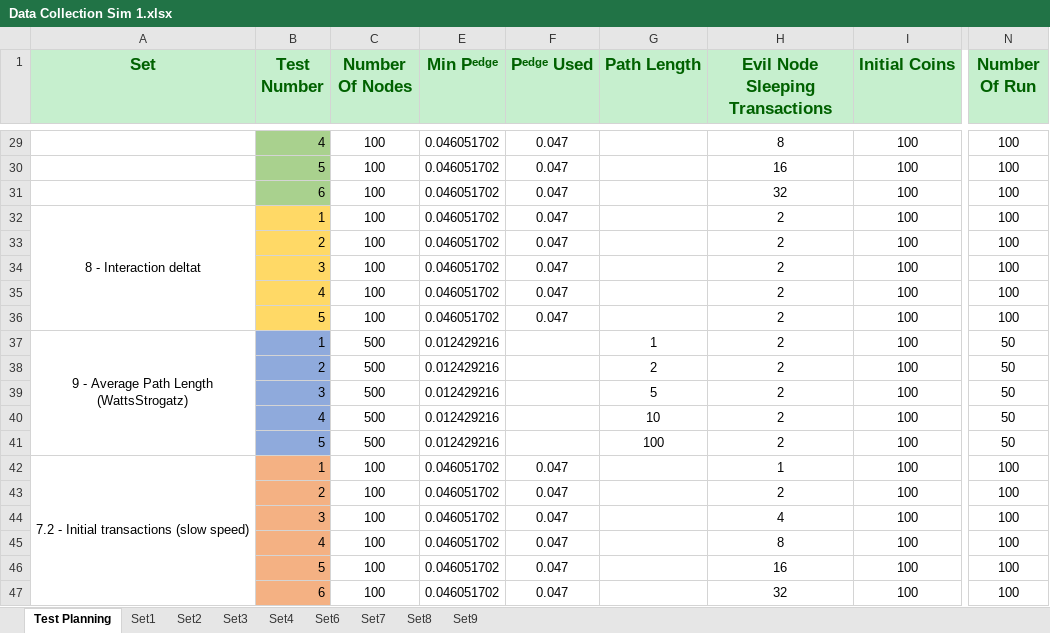
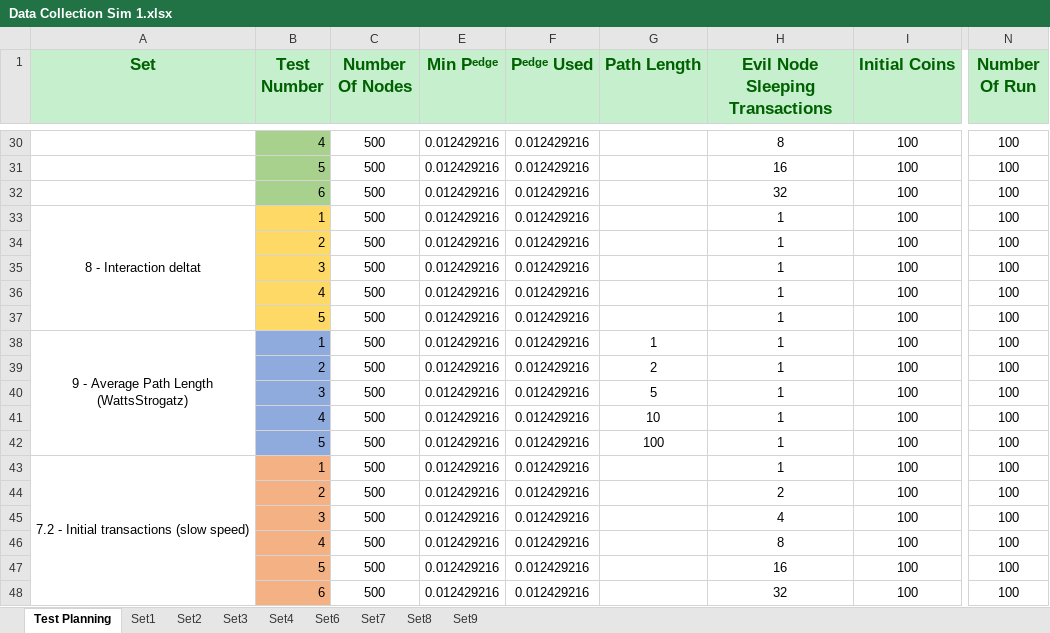
Before and after one commit to Tribler/trustchain-simulator, an Excel workbook: Data Collections/Data Collection Sim 1.xlsx, sheet Test Planning, drawn as a sheet; only a part is shown, gaps mark what is left out; values as stored, in another font and other column widths than the file's, no borders; addresses are those after the commit; the diff covers the shown part only; the diff names each change by its address in the sheet, - before the commit and + after, or states it on an @@ line.

Commit message:
inserted test results

```diff
--- a/Data Collections/Data Collection Sim 1.xlsx (sheet Test Planning)
+++ b/Data Collections/Data Collection Sim 1.xlsx (sheet Test Planning)
-C30:C37 (Number Of Nodes): 100
+C30:C37 (Number Of Nodes): 500
-E30:E37 (Min Pᵉᵈᵍᵉ): 0.046051702
+E30:E37 (Min Pᵉᵈᵍᵉ): 0.012429216
-F30:F37 (Pᵉᵈᵍᵉ Used): 0.047
+F30:F37 (Pᵉᵈᵍᵉ Used): 0.012429216
-H33:H42 (Evil Node Sleeping Transactions): 2
+H33:H42 (Evil Node Sleeping Transactions): 1
-F38:F42 (Pᵉᵈᵍᵉ Used): (empty)
+F38:F42 (Pᵉᵈᵍᵉ Used): 0.012429216
-N38:N42 (Number Of Run): 50
+N38:N42 (Number Of Run): 100
-C43:C48 (Number Of Nodes): 100
+C43:C48 (Number Of Nodes): 500
-E43:E48 (Min Pᵉᵈᵍᵉ): 0.046051702
+E43:E48 (Min Pᵉᵈᵍᵉ): 0.012429216
-F43:F48 (Pᵉᵈᵍᵉ Used): 0.047
+F43:F48 (Pᵉᵈᵍᵉ Used): 0.012429216
```
Also changed, not shown: 1 added row, 2 removed rows and 97 edited cells elsewhere in this sheet, sheet Set2, sheet Set7, sheet Set1, sheet Set8, sheet Set6, sheet Set3, 2 more sheets, formulas that keep their value, hidden cells, charts or pictures, Data Collections/Data Collection Sim 0.xlsx.
